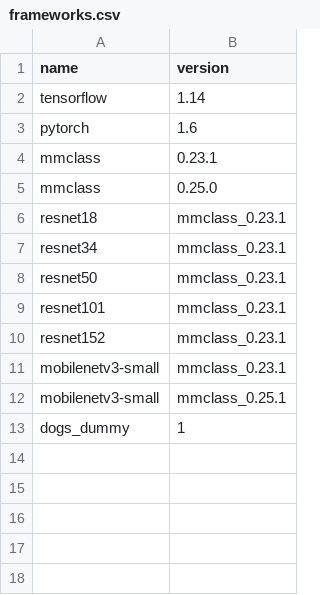
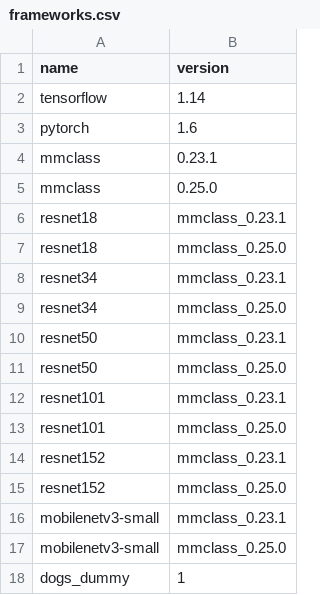
Before and after one commit to waikato-ufdl/ufdl-backend, a CSV file: ufdl-image-classification-app/src/ufdl/image_classification_app/migrations/frameworks/frameworks.csv, drawn as a sheet.

Commit message:
added missing frameworks

```diff
--- a/ufdl-image-classification-app/src/ufdl/image_classification_app/migrations/frameworks/frameworks.csv
+++ b/ufdl-image-classification-app/src/ufdl/image_classification_app/migrations/frameworks/frameworks.csv
@@ -6,8 +6,13 @@ mmclass,0.25.0
 resnet18,mmclass_0.23.1
+resnet18,mmclass_0.25.0
 resnet34,mmclass_0.23.1
+resnet34,mmclass_0.25.0
 resnet50,mmclass_0.23.1
+resnet50,mmclass_0.25.0
 resnet101,mmclass_0.23.1
+resnet101,mmclass_0.25.0
 resnet152,mmclass_0.23.1
+resnet152,mmclass_0.25.0
 mobilenetv3-small,mmclass_0.23.1
-mobilenetv3-small,mmclass_0.25.1
+mobilenetv3-small,mmclass_0.25.0
 dogs_dummy,1
```
